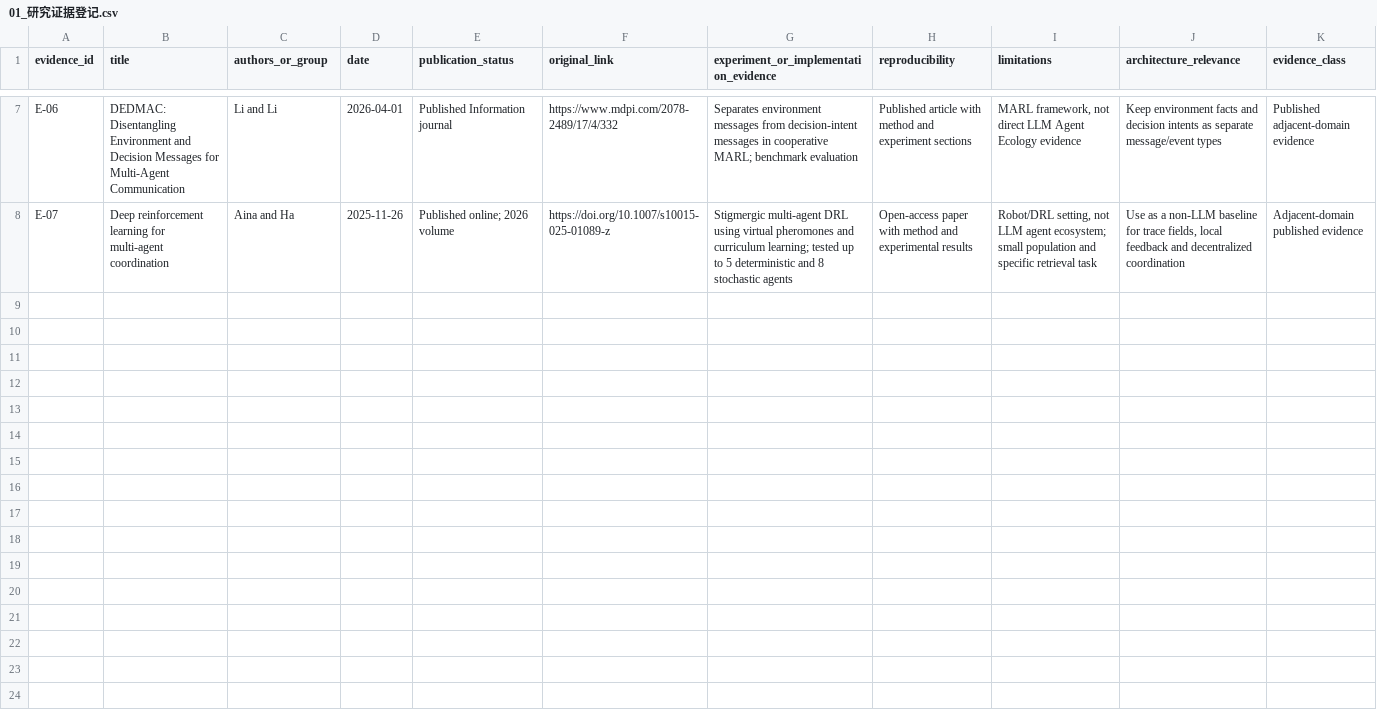
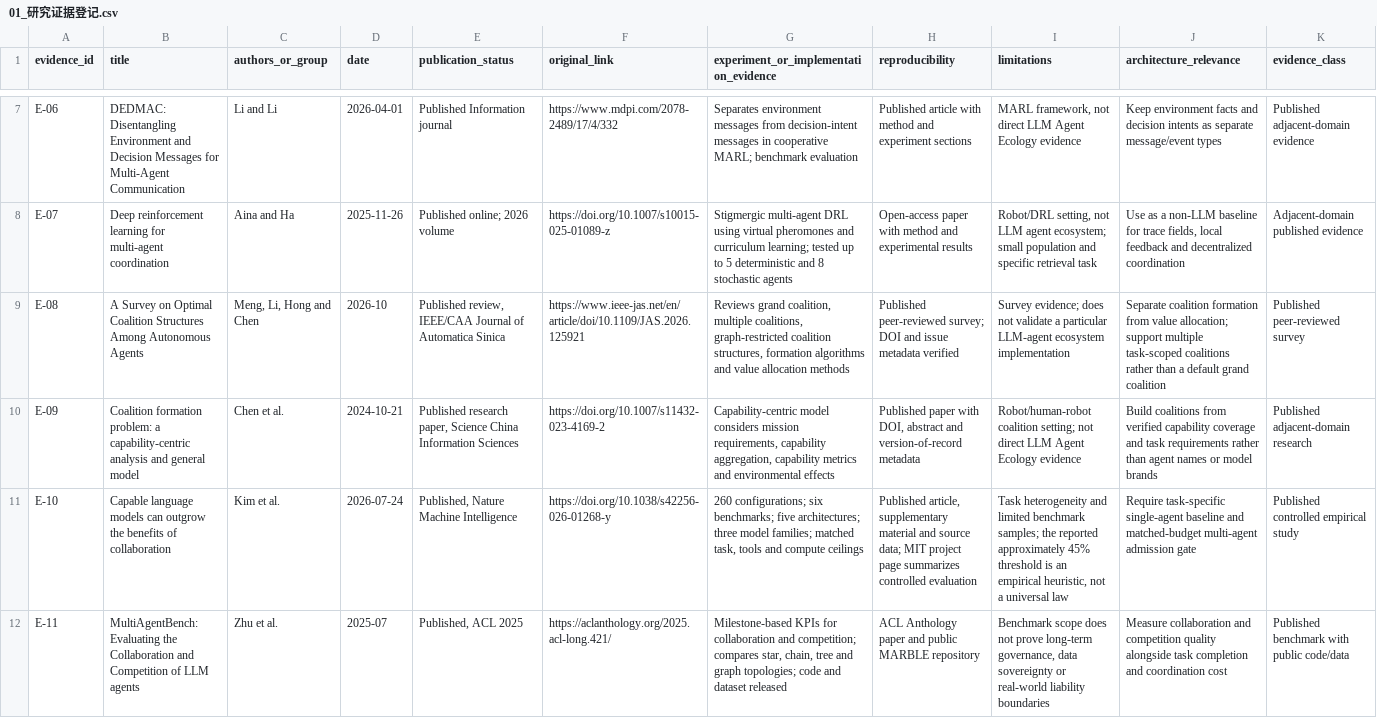
Before and after one commit to yixuan2016/Personal_AI_Infrastructure, a CSV file: Architecture-Research/Agent-Ecology/V1.9/01_研究证据登记.csv, drawn as a sheet; only a part is shown, gaps mark what is left out; the diff covers the shown part only; the diff names each change by its address in the sheet, - before the commit and + after, or states it on an @@ line.

Commit message:
docs(agent-ecology): register WP-025 coalition research evidence

```diff
--- a/Architecture-Research/Agent-Ecology/V1.9/01_研究证据登记.csv
+++ b/Architecture-Research/Agent-Ecology/V1.9/01_研究证据登记.csv
+row 9: E-08 | A Survey on Optimal Coalition Structures Among Autonomous Agents | Meng, Li, Hong and Chen | 2026-10 | Published review, IEEE/CAA Journal of Automatica Sinica | https://www.ieee-jas.net/en/article/doi/10.1109/JAS.2026.125921 | Reviews grand coalition, multiple coalitions, graph-restricted coalition structures, formation algorithms and value allocation methods | Published peer-reviewed survey; DOI and issue metadata verified | Survey evidence; does not validate a particular LLM-agent ecosystem implementation | Separate coalition formation from value allocation; support multiple task-scoped coalitions rather than a default grand coalition | Published peer-reviewed survey
+row 10: E-09 | Coalition formation problem: a capability-centric analysis and general model | Chen et al. | 2024-10-21 | Published research paper, Science China Information Sciences | https://doi.org/10.1007/s11432-023-4169-2 | Capability-centric model considers mission requirements, capability aggregation, capability metrics and environmental effects | Published paper with DOI, abstract and version-of-record metadata | Robot/human-robot coalition setting; not direct LLM Agent Ecology evidence | Build coalitions from verified capability coverage and task requirements rather than agent names or model brands | Published adjacent-domain research
+row 11: E-10 | Capable language models can outgrow the benefits of collaboration | Kim et al. | 2026-07-24 | Published, Nature Machine Intelligence | https://doi.org/10.1038/s42256-026-01268-y | 260 configurations; six benchmarks; five architectures; three model families; matched task, tools and compute ceilings | Published article, supplementary material and source data; MIT project page summarizes controlled evaluation | Task heterogeneity and limited benchmark samples; the reported approximately 45% threshold is an empirical heuristic, not a universal law | Require task-specific single-agent baseline and matched-budget multi-agent admission gate | Published controlled empirical study
+row 12: E-11 | MultiAgentBench: Evaluating the Collaboration and Competition of LLM agents | Zhu et al. | 2025-07 | Published, ACL 2025 | https://aclanthology.org/2025.acl-long.421/ | Milestone-based KPIs for collaboration and competition; compares star, chain, tree and graph topologies; code and dataset released | ACL Anthology paper and public MARBLE repository | Benchmark scope does not prove long-term governance, data sovereignty or real-world liability boundaries | Measure collaboration and competition quality alongside task completion and coordination cost | Published benchmark with public code/data
```
Also changed, not shown: 3 added rows elsewhere in this file.
